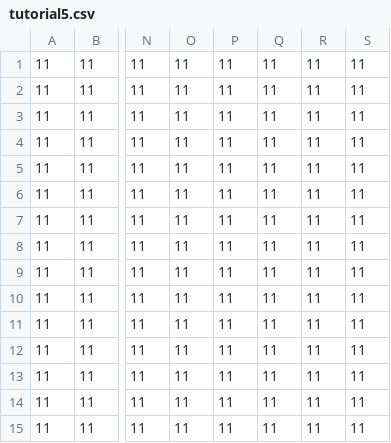
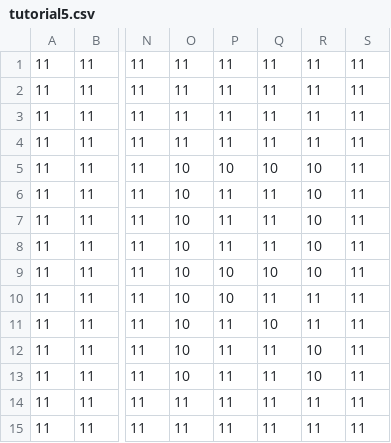
Before and after one commit to 200sc/jeremy, a CSV file: levels/tutorial5.csv, drawn as a sheet; only a part is shown, gaps mark what is left out; the diff names each change by its address in the sheet, - before the commit and + after, or states it on an @@ line.

Commit message:
refactoring, added reset hint to tutorial 5

```diff
--- a/levels/tutorial5.csv
+++ b/levels/tutorial5.csv
-O5:O13: 11
+O5:O13: 10
-P5: 11
+P5: 10
-Q5: 11
+Q5: 10
-R5:R9: 11
+R5:R9: 10
-P9:P10: 11
+P9:P10: 10
-Q9: 11
+Q9: 10
-Q11: 11
+Q11: 10
-R12:R13: 11
+R12:R13: 10
```
Also changed, not shown: 19 other files.
